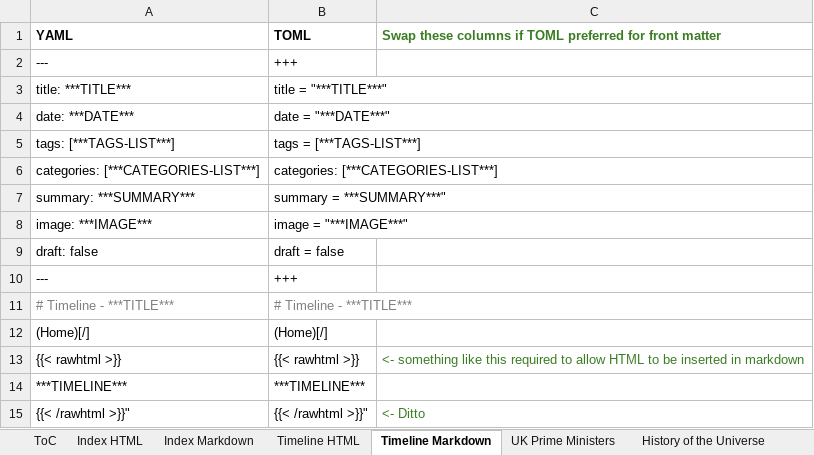
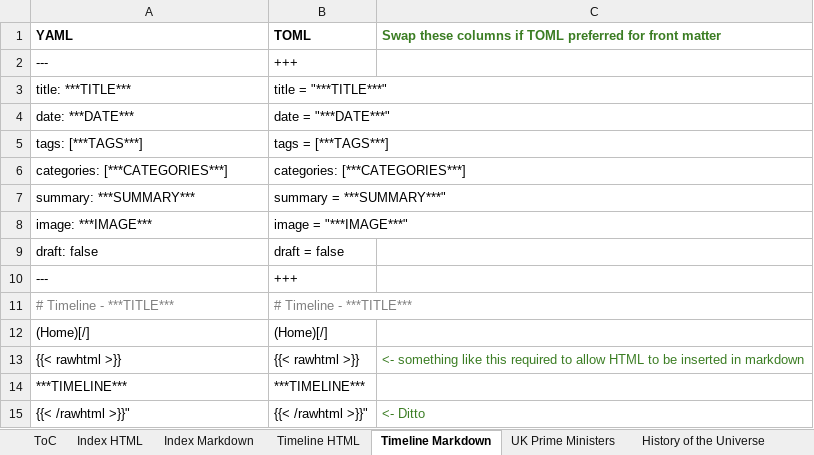
Before and after one commit to Wolsten/Table-Based-Solution, an Excel workbook: timelines.xlsm, sheet Timeline Markdown, drawn as a sheet; values as stored, in another font and other column widths than the file's, no borders; the diff names each change by its address in the sheet, - before the commit and + after, or states it on an @@ line.

```diff
--- a/timelines.xlsm (sheet Timeline Markdown)
+++ b/timelines.xlsm (sheet Timeline Markdown)
-A5: tags: [***TAGS-LIST***]
+A5: tags: [***TAGS***]
-B5: tags = [***TAGS-LIST***]
+B5: tags = [***TAGS***]
-A6: categories: [***CATEGORIES-LIST***]
+A6: categories: [***CATEGORIES***]
-B6: categories: [***CATEGORIES-LIST***]
+B6: categories: [***CATEGORIES***]
```
Also changed, not shown: sheet UK Prime Ministers, sheet Geologic Timescale, sheet History of the Universe, sheet Human Evolution, sheet Timeline HTML, 6 other files.
